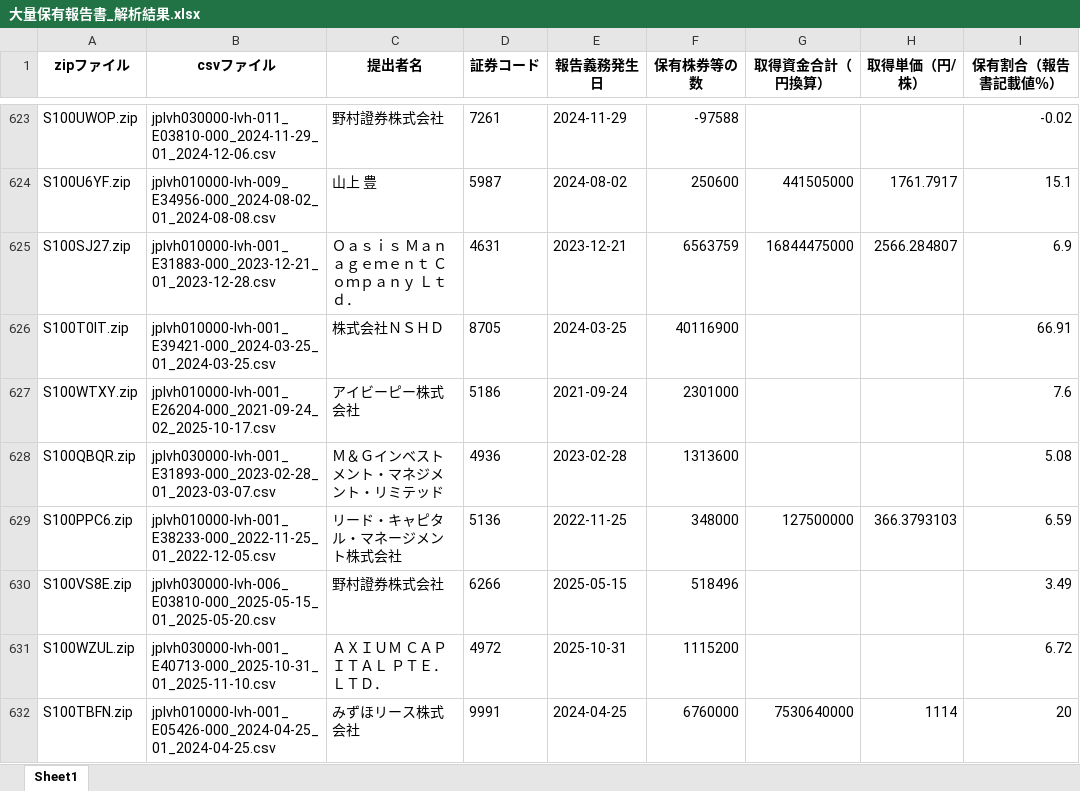
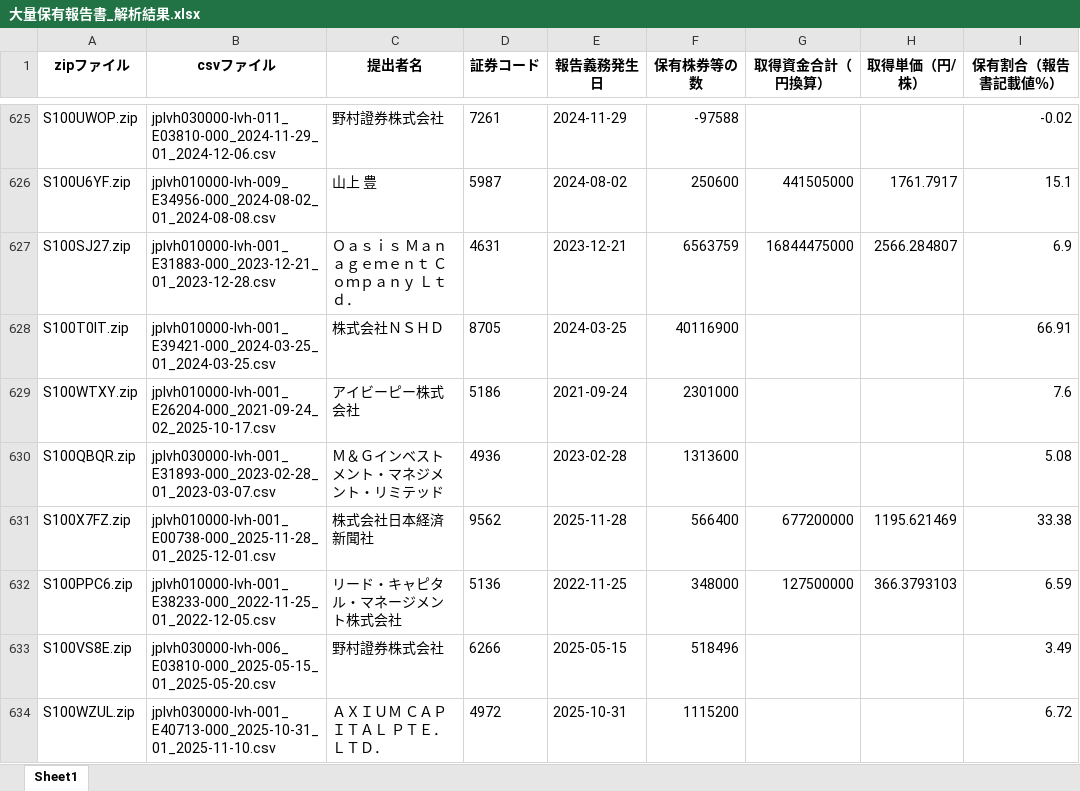
Before and after one commit to harubon1027-pixel/activist-results, an Excel workbook: docs/大量保有報告書_解析結果.xlsx, sheet Sheet1, drawn as a sheet; only a part is shown, gaps mark what is left out; the shorter side is filled out with more unchanged rows; values as stored, in another font and other column widths than the file's, no borders; the diff covers the shown part only; the diff names each change by its address in the sheet, - before the commit and + after, or states it on an @@ line.

```diff
--- a/docs/大量保有報告書_解析結果.xlsx (sheet Sheet1)
+++ b/docs/大量保有報告書_解析結果.xlsx (sheet Sheet1)
+row 631: S100X7FZ.zip | jplvh010000-lvh-001_E00738-000_2025-11-28_01_2025-12-01.csv | 株式会社日本経済新聞社 | 9562 | 2025-11-28 | 566400 | 677200000 | 1195.621469 | 33.38
```
Also changed, not shown: 28 added rows and 8 removed rows elsewhere in this sheet, docs/アクティビスト銘柄_資産判定.xlsx, docs/アクティビスト銘柄一覧.xlsx.
